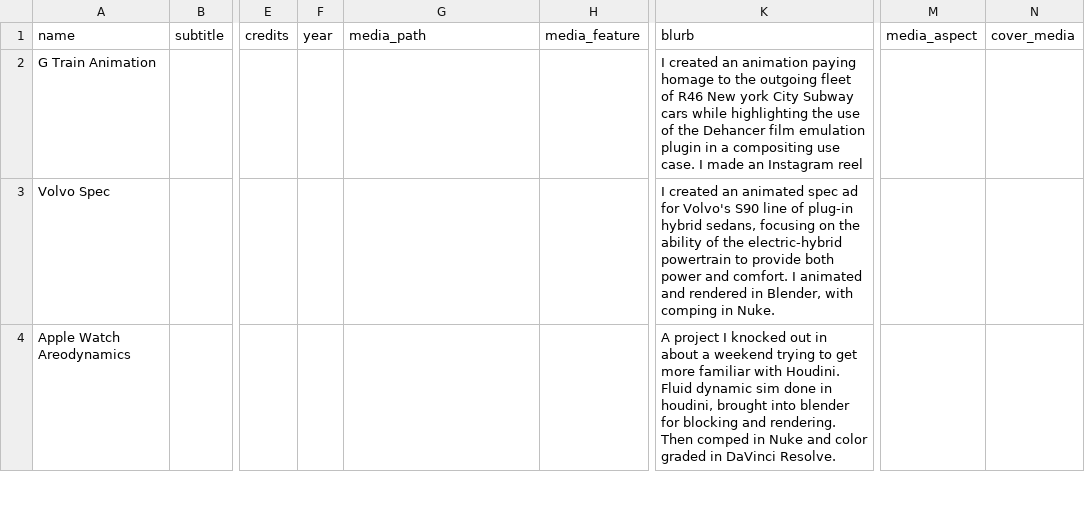
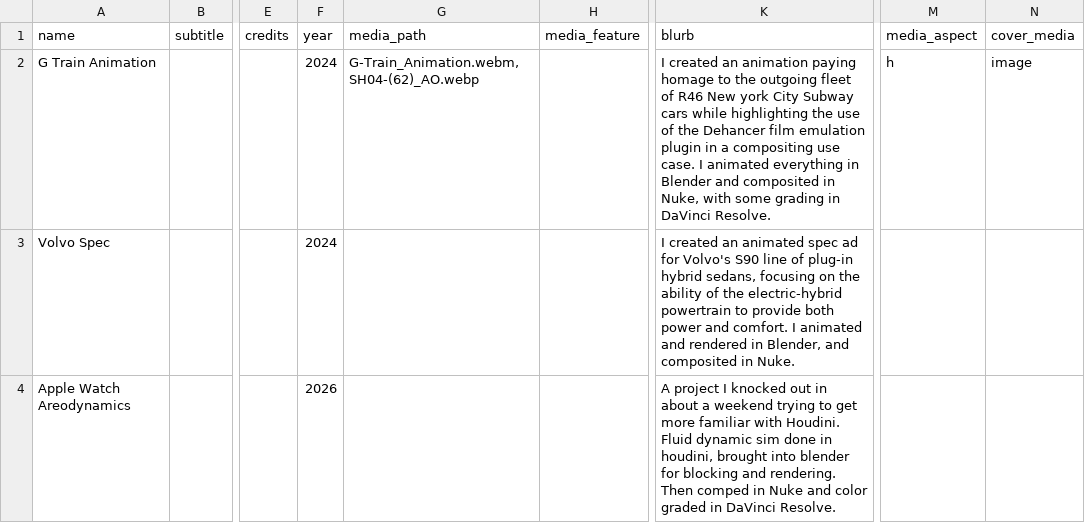
Before and after one commit to mcrich921/gjwebsite, a CSV file: public/experiments.csv, drawn as a sheet; only a part is shown, gaps mark what is left out; the diff covers the shown part only; the diff names each change by its address in the sheet, - before the commit and + after, or states it on an @@ line.

```diff
--- a/public/experiments.csv
+++ b/public/experiments.csv
-F2:F3 (year): (empty)
+F2:F3 (year): 2024
-G2 (media_path): (empty)
+G2 (media_path): G-Train_Animation.webm,SH04-(62)_AO.webp
-K2 (blurb): …case. I made an Instagram reel
+K2 (blurb): …case. I animated everything in Blender and composited in Nuke, with some grading in DaVinci Resolve.
-M2 (media_aspect): (empty)
+M2 (media_aspect): h
-N2 (cover_media): (empty)
+N2 (cover_media): image
-K3 (blurb): …in Blender, with comping in Nuke.
+K3 (blurb): …in Blender, and composited in Nuke.
-F4 (year): (empty)
+F4 (year): 2026
```
Also changed, not shown: 10 edited cells elsewhere in this file, public/gjfilm+tv.csv, public/gjprojects.csv.
